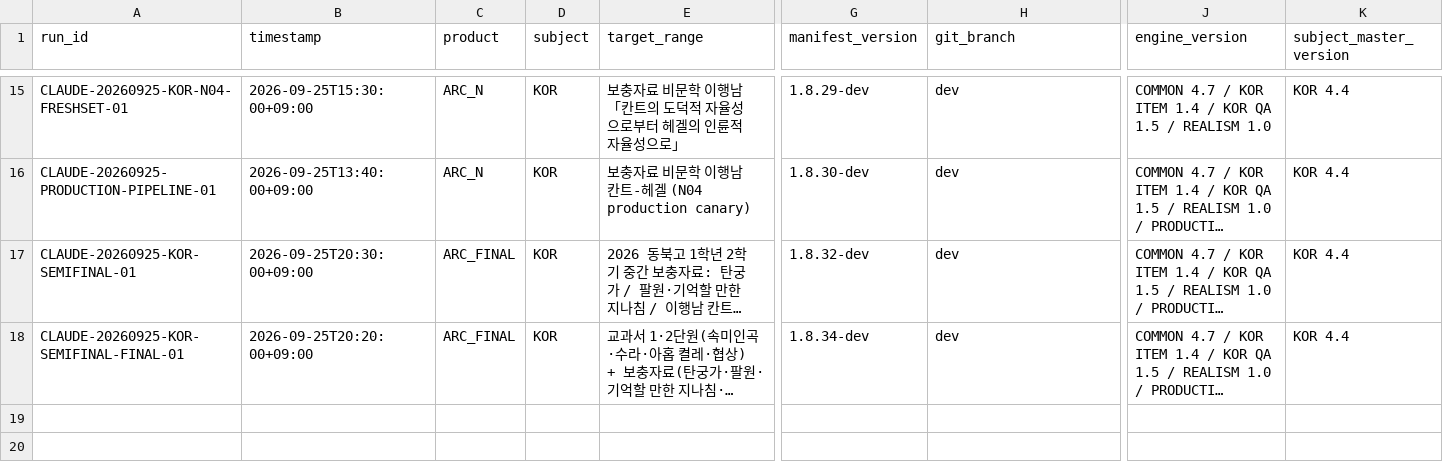
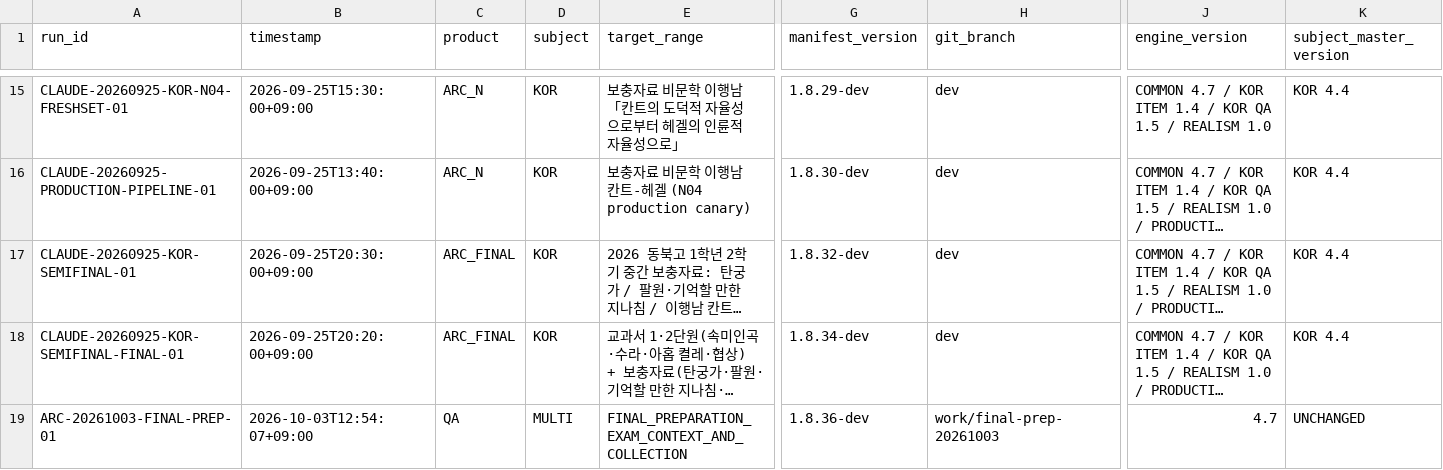
Before and after one commit to chanheep1003-tech/ARC-System, a CSV file: ops/RUN_LOG.csv, drawn as a sheet; only a part is shown, gaps mark what is left out; long unchanged cells end in …; rows hold the shown columns only; the diff names each change by its address in the sheet, - before the commit and + after, or states it on an @@ line.

Commit message:
Add exam-scoped final preparation and source collection gates

```diff
--- a/ops/RUN_LOG.csv
+++ b/ops/RUN_LOG.csv
+row 19: ARC-20261003-FINAL-PREP-01 | 2026-10-03T12:54:07+09:00 | QA | MULTI | FINAL_PREPARATION_EXAM_CONTEXT_AND_COLLECTION | 1.8.36-dev | work/final-prep-20261003 | 4.7 | UNCHANGED
```
Also changed, not shown: 29 other files.
